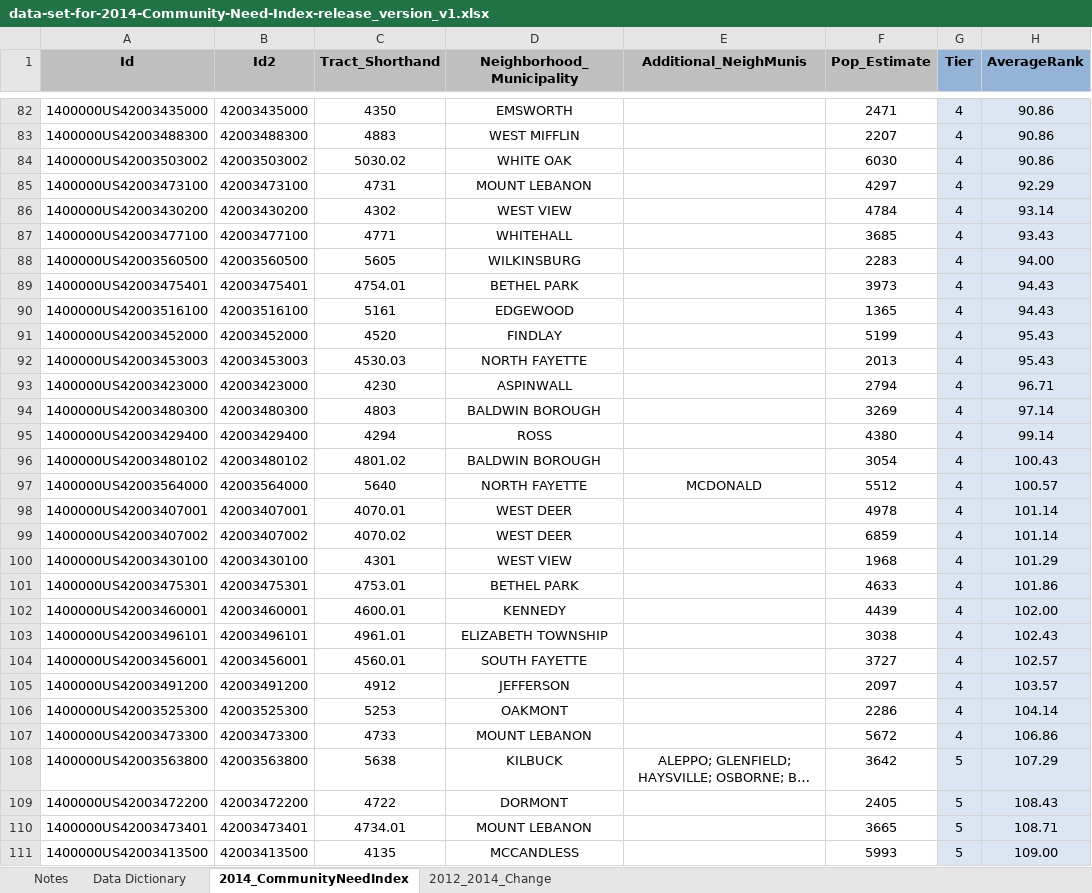
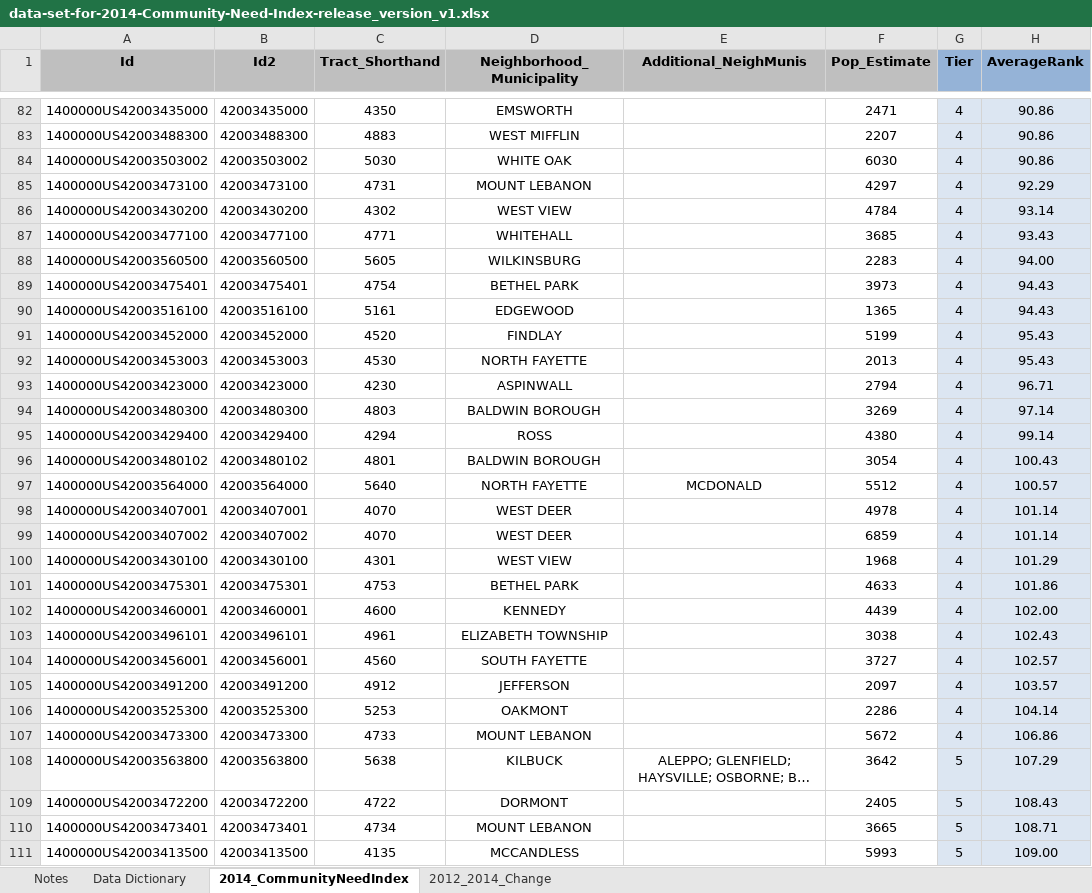
Before and after one commit to katelyn98/HealthyRide-Mapping, an Excel workbook: Data/data-set-for-2014-Community-Need-Index-release_version_v1.xlsx, sheet 2014_CommunityNeedIndex, drawn as a sheet; only a part is shown, gaps mark what is left out; long unchanged cells end in …; values as stored, in another font and other column widths than the file's, no borders; the diff covers the shown part only; the diff names each change by its address in the sheet, - before the commit and + after, or states it on an @@ line.

```diff
--- a/Data/data-set-for-2014-Community-Need-Index-release_version_v1.xlsx (sheet 2014_CommunityNeedIndex)
+++ b/Data/data-set-for-2014-Community-Need-Index-release_version_v1.xlsx (sheet 2014_CommunityNeedIndex)
-C84 (Tract_Shorthand): 5030.02
+C84 (Tract_Shorthand): 5030
-C89 (Tract_Shorthand): 4754.01
+C89 (Tract_Shorthand): 4754
-C92 (Tract_Shorthand): 4530.03
+C92 (Tract_Shorthand): 4530
-C96 (Tract_Shorthand): 4801.02
+C96 (Tract_Shorthand): 4801
-C98 (Tract_Shorthand): 4070.01
+C98 (Tract_Shorthand): 4070
-C99 (Tract_Shorthand): 4070.02
+C99 (Tract_Shorthand): 4070
-C101 (Tract_Shorthand): 4753.01
+C101 (Tract_Shorthand): 4753
-C102 (Tract_Shorthand): 4600.01
+C102 (Tract_Shorthand): 4600
-C103 (Tract_Shorthand): 4961.01
+C103 (Tract_Shorthand): 4961
-C104 (Tract_Shorthand): 4560.01
+C104 (Tract_Shorthand): 4560
-C110 (Tract_Shorthand): 4734.01
+C110 (Tract_Shorthand): 4734
```
Also changed, not shown: 65 edited cells elsewhere in this sheet, 5 other files.
